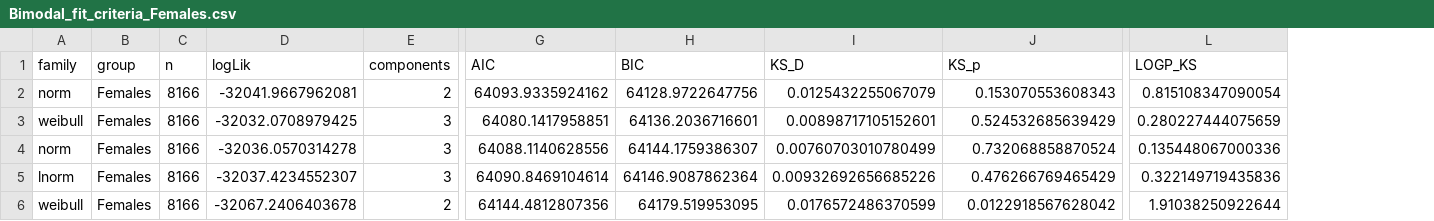
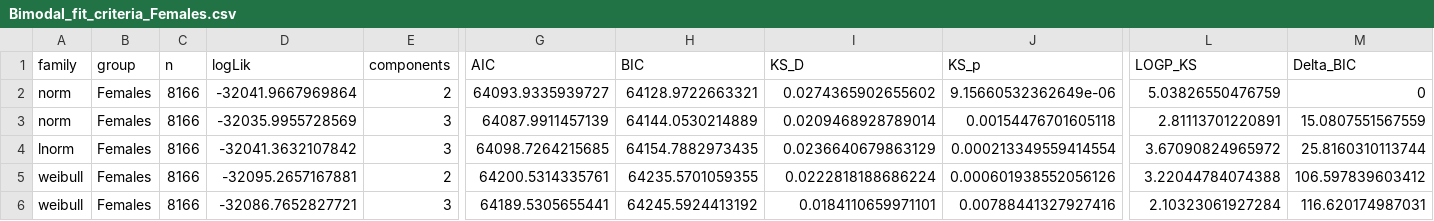
Before and after one commit to paolomaccallini-hub/SurveyME, a CSV file: Plot/Bimodal_fit_criteria_Females.csv, drawn as a sheet; only a part is shown, gaps mark what is left out; removed rows and columns are numbered as before the commit, all else as after; rows hold the shown columns only; the diff covers the shown part only; the diff names each change by its address in the sheet, - before the commit and + after, or states it on an @@ line.

```diff
--- a/Plot/Bimodal_fit_criteria_Females.csv
+++ b/Plot/Bimodal_fit_criteria_Females.csv
+column M (Delta_BIC), rows 2-5: 0 | 15.0807551567559 | 25.8160310113744 | 106.597839603412
-D2 (logLik): -32041.9667962081
+D2 (logLik): -32041.9667969864
-G2 (AIC): 64093.9335924162
+G2 (AIC): 64093.9335939727
-H2 (BIC): 64128.9722647756
+H2 (BIC): 64128.9722663321
-I2 (KS_D): 0.0125432255067079
+I2 (KS_D): 0.0274365902655602
-J2 (KS_p): 0.153070553608343
+J2 (KS_p): 9.15660532362649e-06
-L2 (LOGP_KS): 0.815108347090054
+L2 (LOGP_KS): 5.03826550476759
-row 3: weibull | Females | 8166 | -32032.0708979425 | 3 | 64080.1417958851 | 64136.2036716601 | 0.00898717105152601 | 0.524532685639429 | 0.280227444075659
-D3 (logLik): -32036.0570314278
+D3 (logLik): -32035.9955728569
-G3 (AIC): 64088.1140628556
+G3 (AIC): 64087.9911457139
-H3 (BIC): 64144.1759386307
+H3 (BIC): 64144.0530214889
-I3 (KS_D): 0.00760703010780499
+I3 (KS_D): 0.0209468928789014
-J3 (KS_p): 0.732068858870524
+J3 (KS_p): 0.00154476701605118
-L3 (LOGP_KS): 0.135448067000336
+L3 (LOGP_KS): 2.81113701220891
-D4 (logLik): -32037.4234552307
+D4 (logLik): -32041.3632107842
-G4 (AIC): 64090.8469104614
+G4 (AIC): 64098.7264215685
-H4 (BIC): 64146.9087862364
+H4 (BIC): 64154.7882973435
-I4 (KS_D): 0.00932692656685226
+I4 (KS_D): 0.0236640679863129
-J4 (KS_p): 0.476266769465429
+J4 (KS_p): 0.000213349559414554
-L4 (LOGP_KS): 0.322149719435836
+L4 (LOGP_KS): 3.67090824965972
-D5 (logLik): -32067.2406403678
+D5 (logLik): -32095.2657167881
-G5 (AIC): 64144.4812807356
+G5 (AIC): 64200.5314335761
-H5 (BIC): 64179.519953095
+H5 (BIC): 64235.5701059355
-I5 (KS_D): 0.0176572486370599
+I5 (KS_D): 0.0222818188686224
-J5 (KS_p): 0.0122918567628042
+J5 (KS_p): 0.000601938552056126
-L5 (LOGP_KS): 1.91038250922644
+L5 (LOGP_KS): 3.22044784074388
+row 6: weibull | Females | 8166 | -32086.7652827721 | 3 | 64189.5305655441 | 64245.5924413192 | 0.0184110659971101 | 0.00788441327927416 | 2.10323061927284 | 116.620174987031
```
Also changed, not shown: 1 added row, 1 removed row and 34 edited cells elsewhere in this file, Plot/Age_at_onset_gamma_3_components.tsv, Plot/Age_at_onset_norm_3_components.tsv, 29 other files.
